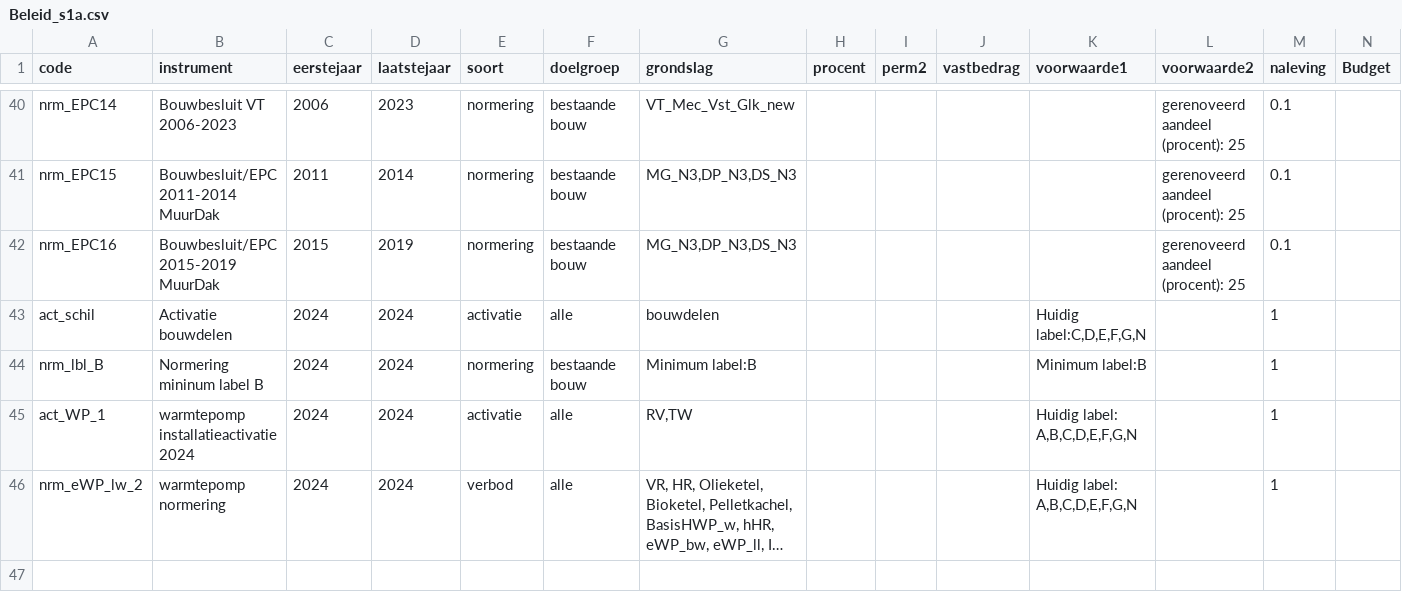
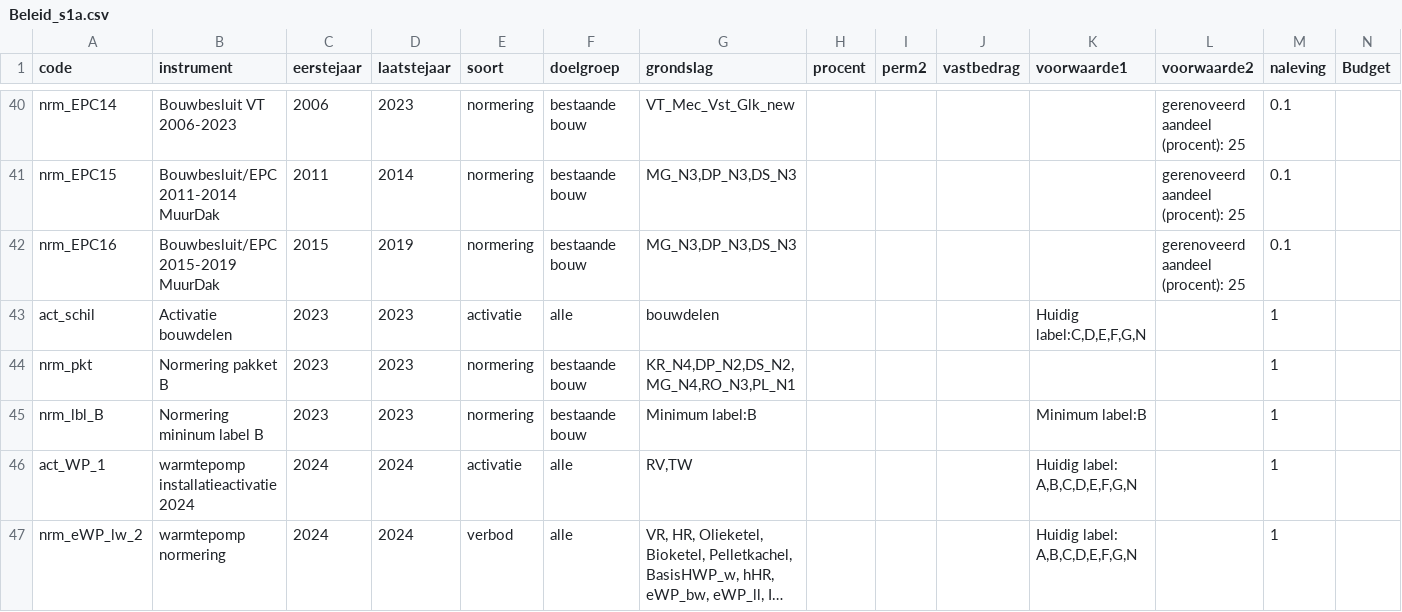
Before and after one commit to fernandezgomezk/model-hestia-public, a CSV file: Runs/Beleid_s1a.csv, drawn as a sheet; only a part is shown, gaps mark what is left out; long unchanged cells end in ….

Commit message:
Aanpassing beleid: eerst isolatie, dan installatie

```diff
--- a/Runs/Beleid_s1a.csv
+++ b/Runs/Beleid_s1a.csv
@@ -42,4 +42,5 @@ nrm_EPC15,Bouwbesluit/EPC 2011-2014 MuurDak ,2011,2014,normering,bestaande bouw,
 nrm_EPC16,Bouwbesluit/EPC 2015-2019 MuurDak,2015,2019,normering,bestaande bouw,"MG_N3,DP_N3,DS_N3",,,,,gerenoveerd aandeel (procent): 25,0.1,
-act_schil,Activatie bouwdelen,2024,2024,activatie,alle,bouwdelen,,,,"Huidig label:C,D,E,F,G,N",,1,
-nrm_lbl_B,Normering mininum label B,2024,2024,normering,bestaande bouw,Minimum label:B,,,,Minimum label:B,,1,
+act_schil,Activatie bouwdelen,2023,2023,activatie,alle,"bouwdelen",,,,"Huidig label:C,D,E,F,G,N",,1,
+nrm_pkt,Normering pakket B,2023,2023,normering,bestaande bouw,"KR_N4,DP_N2,DS_N2,MG_N4,RO_N3,PL_N1",,,,,,1,
+nrm_lbl_B,Normering mininum label B,2023,2023,normering,bestaande bouw,Minimum label:B,,,,Minimum label:B,,1,
 act_WP_1,warmtepomp installatieactivatie 2024,2024,2024,activatie,alle,"RV,TW",,,,"Huidig label: A,B,C,D,E,F,G,N",,1,
```
